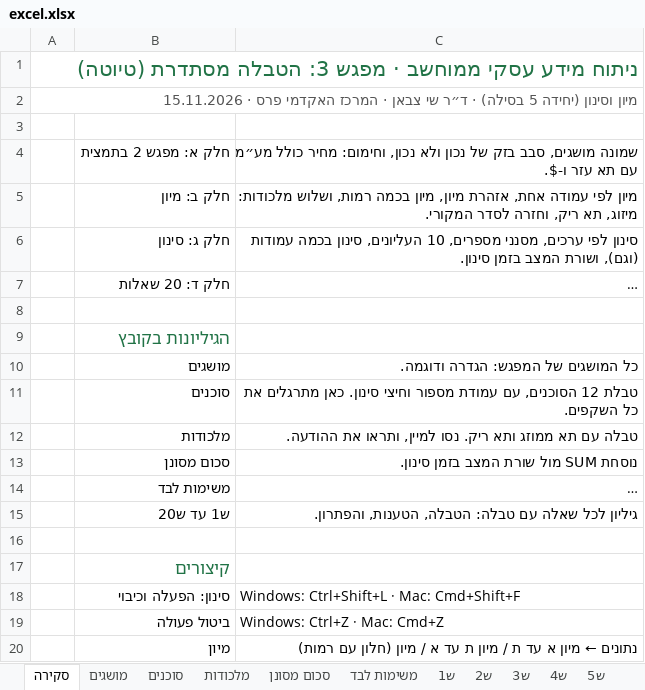
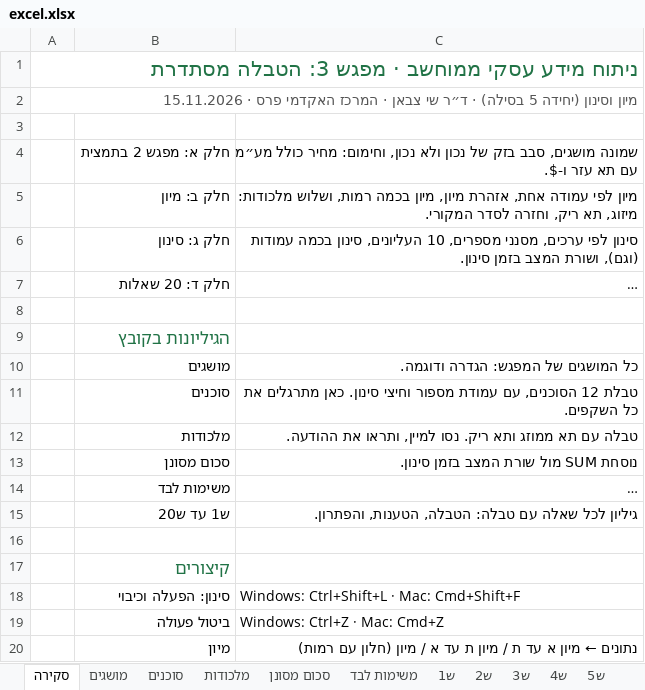
Before and after one commit to shaytsaban/computerized-business-analysis, an Excel workbook: lectures/lecture-3/excel.xlsx, sheet סקירה, drawn as a sheet; long unchanged cells end in …; values as stored, in another font and other column widths than the file's, no borders; the diff names each change by its address in the sheet, - before the commit and + after, or states it on an @@ line.

```diff
--- a/lectures/lecture-3/excel.xlsx (sheet סקירה)
+++ b/lectures/lecture-3/excel.xlsx (sheet סקירה)
-A1: …הטבלה מסתדרת (טיוטה)
+A1: …הטבלה מסתדרת
```
Also changed, not shown: 5 other files.
